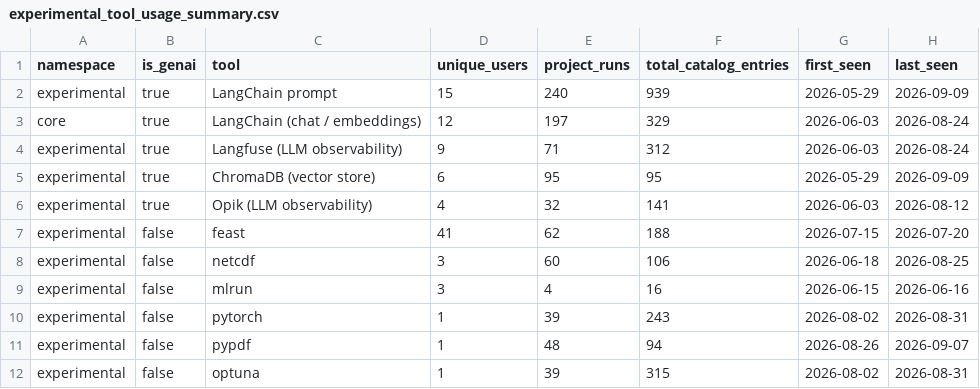
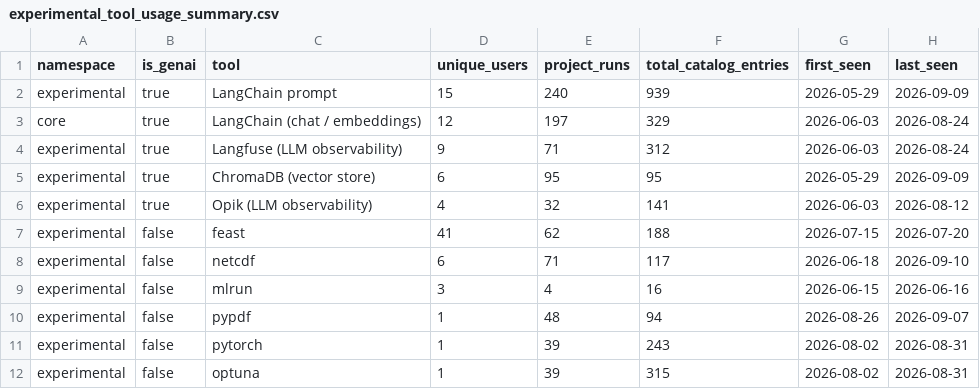
Before and after one commit to kedro-org/kedro-pycafe-data, a CSV file: data/02_intermediate/experimental_tool_usage_summary.csv, drawn as a sheet.

```diff
--- a/data/02_intermediate/experimental_tool_usage_summary.csv
+++ b/data/02_intermediate/experimental_tool_usage_summary.csv
@@ -7,6 +7,6 @@
 "experimental",false,"feast",41,62,188,2026-07-15,2026-07-20
-"experimental",false,"netcdf",3,60,106,2026-06-18,2026-08-25
+"experimental",false,"netcdf",6,71,117,2026-06-18,2026-09-10
 "experimental",false,"mlrun",3,4,16,2026-06-15,2026-06-16
+"experimental",false,"pypdf",1,48,94,2026-08-26,2026-09-07
 "experimental",false,"pytorch",1,39,243,2026-08-02,2026-08-31
-"experimental",false,"pypdf",1,48,94,2026-08-26,2026-09-07
 "experimental",false,"optuna",1,39,315,2026-08-02,2026-08-31
```
Also changed, not shown: data/02_intermediate/builder_events_monthly.csv, data/02_intermediate/cohort_retention.csv, 6 other files.
